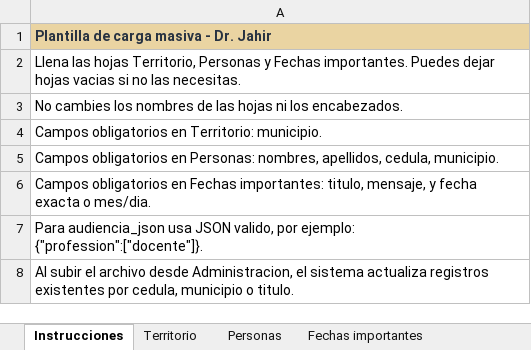
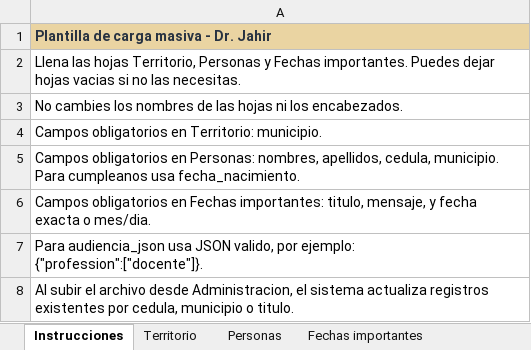
Before and after one commit to MarySuarezJ/DrJahir, an Excel workbook: public/templates/carga-masiva-dr-jahir.xlsx, sheet Instrucciones, drawn as a sheet; values as stored, in another font and other column widths than the file's, no borders; the diff names each change by its address in the sheet, - before the commit and + after, or states it on an @@ line.

```diff
--- a/public/templates/carga-masiva-dr-jahir.xlsx (sheet Instrucciones)
+++ b/public/templates/carga-masiva-dr-jahir.xlsx (sheet Instrucciones)
-A5: …cedula, municipio.
+A5: …cedula, municipio. Para cumpleanos usa fecha_nacimiento.
```
Also changed, not shown: sheet Personas, 16 other files.
